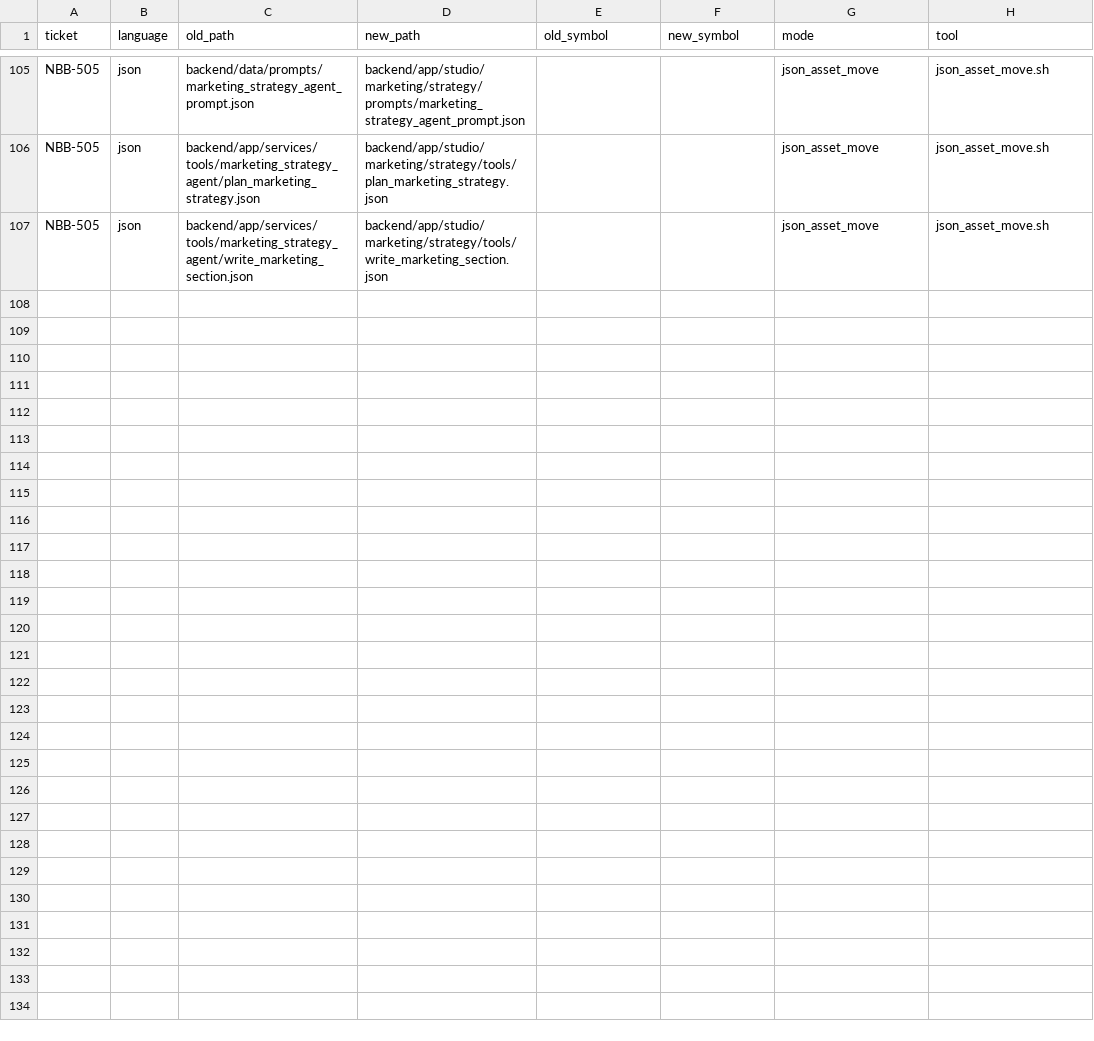
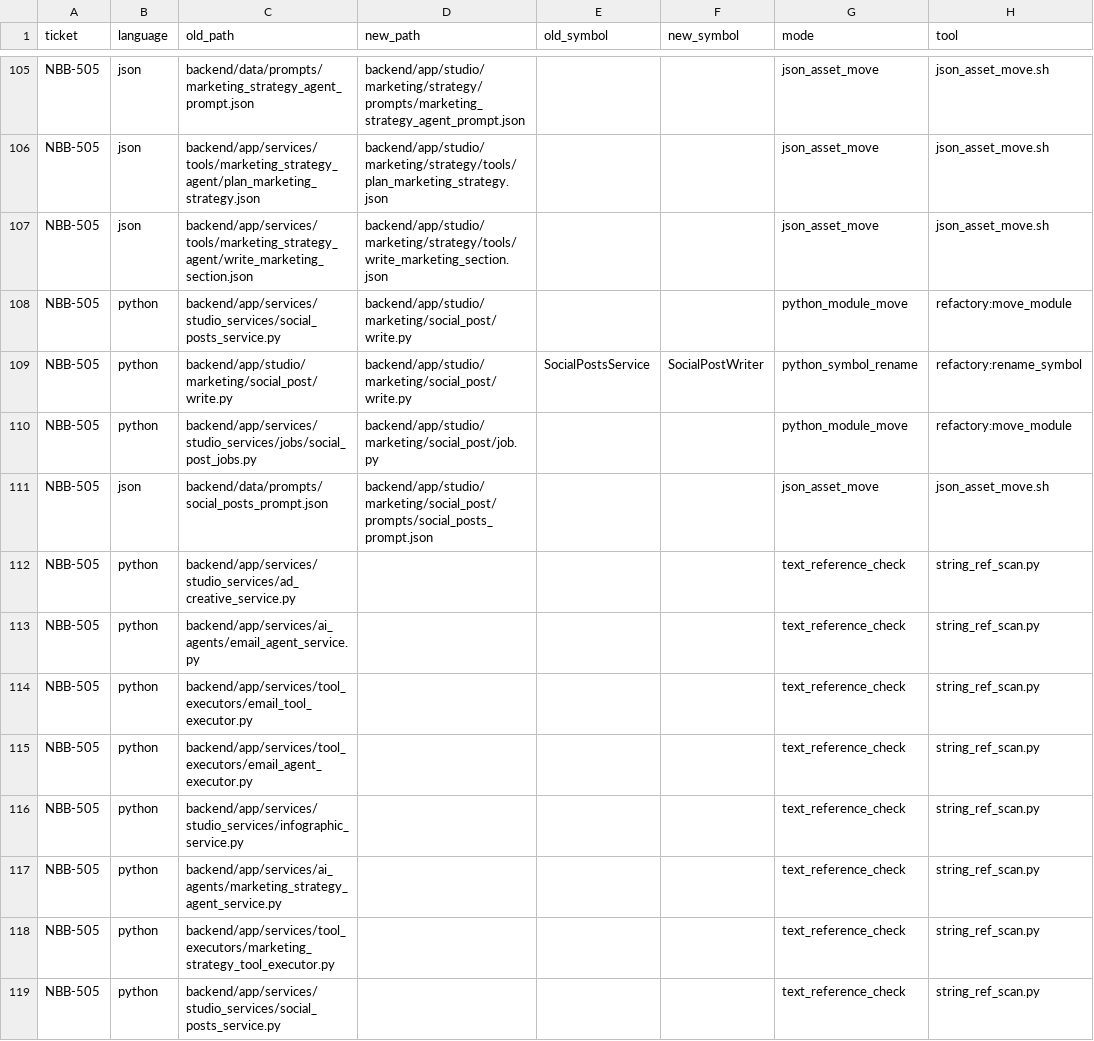
Before and after one commit to sour4bh/NoobBook, a CSV file: docs/tickets/move-plan.csv, drawn as a sheet; only a part is shown, gaps mark what is left out.

Commit message:
NBB-505: relocate marketing social_post item
Refactory module move plus class rename:
- studio_services/social_posts_service.py -> studio/marketing/social_post/write.py
  (SocialPostsService -> SocialPostWriter; singleton social_posts_service preserved)
- studio_services/jobs/social_post_jobs.py -> studio/marketing/social_post/job.py
- data/prompts/social_posts_prompt.json -> studio/marketing/social_post/prompts/

Manual repair (Cat A, fifth occurrence): studio_index_service.py job
re-exports restored to bottom; circular-import contract preserved.

Asset registry: register social_posts prompt under
studio/marketing/social_post/prompts.
move-plan.csv: 4 new mover rows + 8 text_reference_check rows for the
NBB-505 batch (29 total NBB-505 rows: ad/email/infographic/strategy/social_post).

```diff
--- a/docs/tickets/move-plan.csv
+++ b/docs/tickets/move-plan.csv
@@ -107 +107,13 @@ NBB-505,json,backend/app/services/tools/marketing_strategy_agent/plan_marketing_
 NBB-505,json,backend/app/services/tools/marketing_strategy_agent/write_marketing_section.json,backend/app/studio/marketing/strategy/tools/write_marketing_section.json,,,json_asset_move,json_asset_move.sh
+NBB-505,python,backend/app/services/studio_services/social_posts_service.py,backend/app/studio/marketing/social_post/write.py,,,python_module_move,refactory:move_module
+NBB-505,python,backend/app/studio/marketing/social_post/write.py,backend/app/studio/marketing/social_post/write.py,SocialPostsService,SocialPostWriter,python_symbol_rename,refactory:rename_symbol
+NBB-505,python,backend/app/services/studio_services/jobs/social_post_jobs.py,backend/app/studio/marketing/social_post/job.py,,,python_module_move,refactory:move_module
+NBB-505,json,backend/data/prompts/social_posts_prompt.json,backend/app/studio/marketing/social_post/prompts/social_posts_prompt.json,,,json_asset_move,json_asset_move.sh
+NBB-505,python,backend/app/services/studio_services/ad_creative_service.py,,,,text_reference_check,string_ref_scan.py
+NBB-505,python,backend/app/services/ai_agents/email_agent_service.py,,,,text_reference_check,string_ref_scan.py
+NBB-505,python,backend/app/services/tool_executors/email_tool_executor.py,,,,text_reference_check,string_ref_scan.py
+NBB-505,python,backend/app/services/tool_executors/email_agent_executor.py,,,,text_reference_check,string_ref_scan.py
+NBB-505,python,backend/app/services/studio_services/infographic_service.py,,,,text_reference_check,string_ref_scan.py
+NBB-505,python,backend/app/services/ai_agents/marketing_strategy_agent_service.py,,,,text_reference_check,string_ref_scan.py
+NBB-505,python,backend/app/services/tool_executors/marketing_strategy_tool_executor.py,,,,text_reference_check,string_ref_scan.py
+NBB-505,python,backend/app/services/studio_services/social_posts_service.py,,,,text_reference_check,string_ref_scan.py
```
Also changed, not shown: 7 other files.
